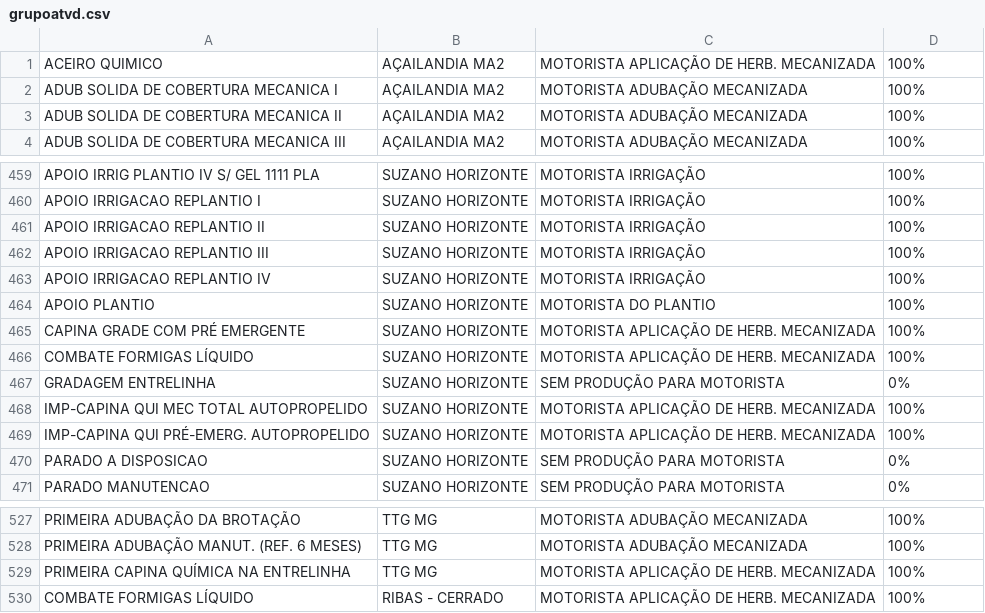
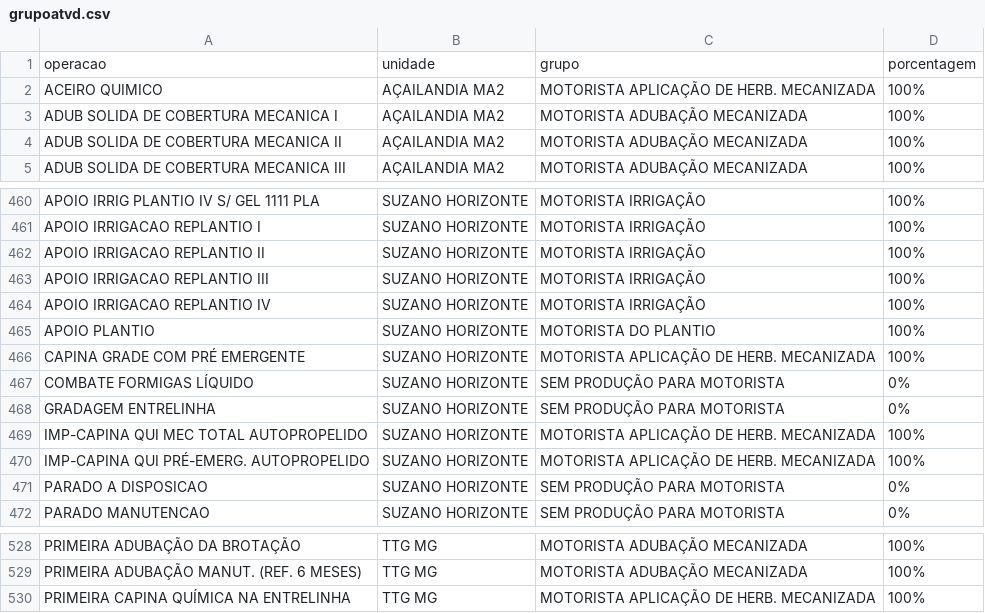
Before and after one commit to guilherme-jsf/und, a CSV file: grupoatvd.csv, drawn as a sheet; only a part is shown, gaps mark what is left out.

Commit message:
Update grupoatvd.csv

```diff
--- a/grupoatvd.csv
+++ b/grupoatvd.csv
@@ -1 +1,2 @@
+operacao;unidade;grupo;porcentagem
 ACEIRO QUIMICO;AÇAILANDIA MA2;MOTORISTA APLICAÇÃO DE HERB. MECANIZADA;100%
@@ -465,3 +466,3 @@ APOIO PLANTIO;SUZANO HORIZONTE;MOTORISTA DO PLANTIO;100%
 CAPINA GRADE COM PRÉ EMERGENTE;SUZANO HORIZONTE;MOTORISTA APLICAÇÃO DE HERB. MECANIZADA;100%
-COMBATE FORMIGAS LÍQUIDO;SUZANO HORIZONTE;MOTORISTA APLICAÇÃO DE HERB. MECANIZADA;100%
+COMBATE FORMIGAS LÍQUIDO;SUZANO HORIZONTE;SEM PRODUÇÃO PARA MOTORISTA;0%
 GRADAGEM ENTRELINHA;SUZANO HORIZONTE;SEM PRODUÇÃO PARA MOTORISTA;0%
@@ -529,2 +530 @@ PRIMEIRA ADUBAÇÃO MANUT. (REF. 6 MESES);TTG MG;MOTORISTA ADUBAÇÃO MECANIZADA
 PRIMEIRA CAPINA QUÍMICA NA ENTRELINHA;TTG MG;MOTORISTA APLICAÇÃO DE HERB. MECANIZADA;100%
-COMBATE FORMIGAS LÍQUIDO;RIBAS - CERRADO;MOTORISTA APLICAÇÃO DE HERB. MECANIZADA;100%
```
